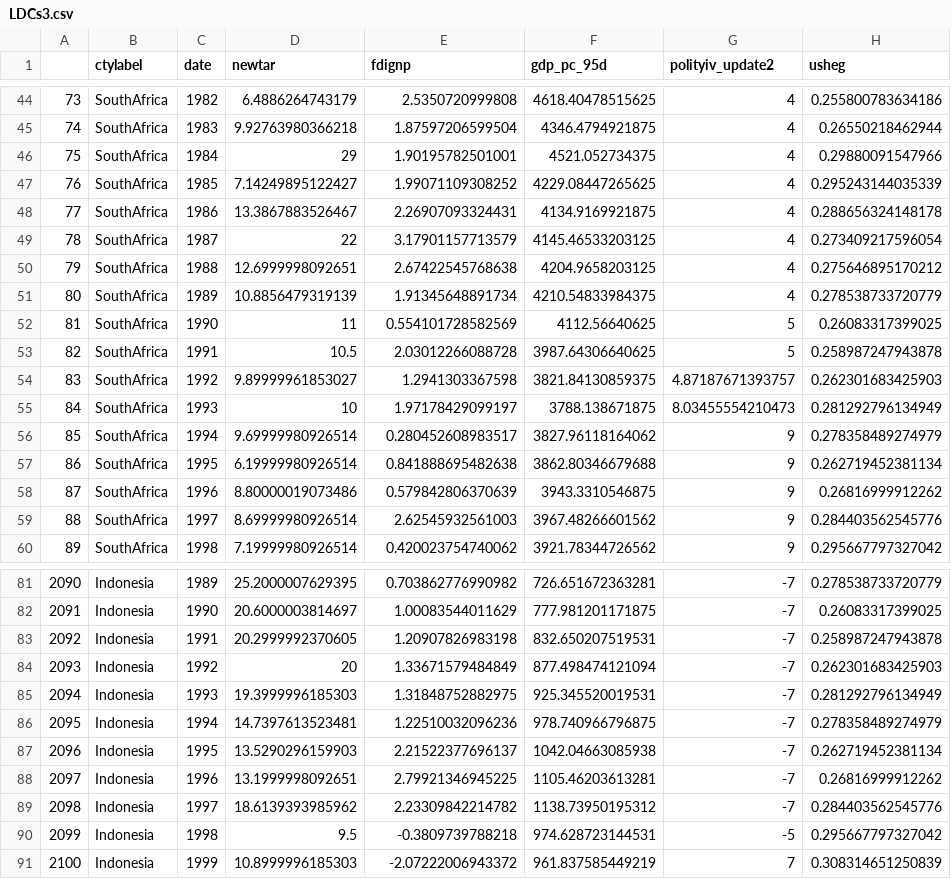
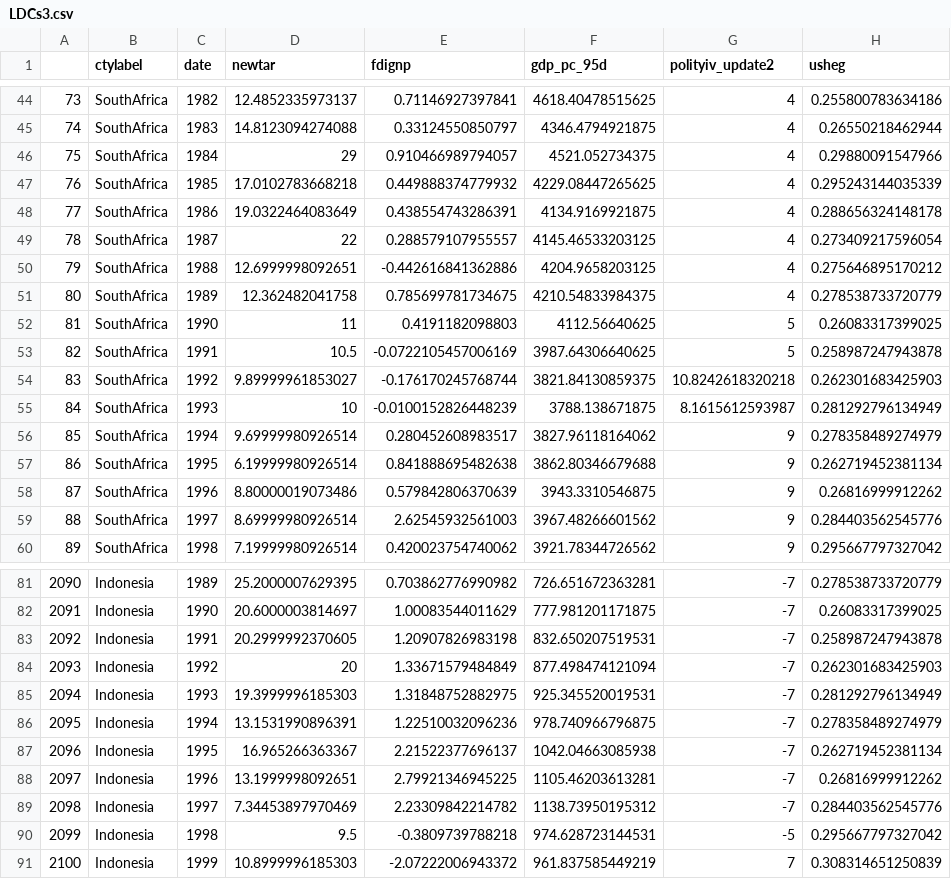
Before and after one commit to LaDilettante/ps630_lab, a CSV file: W11/LDCs3.csv, drawn as a sheet; only a part is shown, gaps mark what is left out; the diff covers the shown part only; the diff names each change by its address in the sheet, - before the commit and + after, or states it on an @@ line.

```diff
--- a/W11/LDCs3.csv
+++ b/W11/LDCs3.csv
-D44 (newtar): 6.4886264743179
+D44 (newtar): 12.4852335973137
-E44 (fdignp): 2.5350720999808
+E44 (fdignp): 0.71146927397841
-D45 (newtar): 9.92763980366218
+D45 (newtar): 14.8123094274088
-E45 (fdignp): 1.87597206599504
+E45 (fdignp): 0.33124550850797
-E46 (fdignp): 1.90195782501001
+E46 (fdignp): 0.910466989794057
-D47 (newtar): 7.14249895122427
+D47 (newtar): 17.0102783668218
-E47 (fdignp): 1.99071109308252
+E47 (fdignp): 0.449888374779932
-D48 (newtar): 13.3867883526467
+D48 (newtar): 19.0322464083649
-E48 (fdignp): 2.26907093324431
+E48 (fdignp): 0.438554743286391
-E49 (fdignp): 3.17901157713579
+E49 (fdignp): 0.288579107955557
-E50 (fdignp): 2.67422545768638
+E50 (fdignp): -0.442616841362886
-D51 (newtar): 10.8856479319139
+D51 (newtar): 12.362482041758
-E51 (fdignp): 1.91345648891734
+E51 (fdignp): 0.785699781734675
-E52 (fdignp): 0.554101728582569
+E52 (fdignp): 0.4191182098803
-E53 (fdignp): 2.03012266088728
+E53 (fdignp): -0.0722105457006169
-E54 (fdignp): 1.2941303367598
+E54 (fdignp): -0.176170245768744
-G54 (polityiv_update2): 4.87187671393757
+G54 (polityiv_update2): 10.8242618320218
-E55 (fdignp): 1.97178429099197
+E55 (fdignp): -0.0100152826448239
-G55 (polityiv_update2): 8.03455554210473
+G55 (polityiv_update2): 8.1615612593987
-D86 (newtar): 14.7397613523481
+D86 (newtar): 13.1531990896391
-D87 (newtar): 13.5290296159903
+D87 (newtar): 16.965266363367
-D89 (newtar): 18.6139393985962
+D89 (newtar): 7.34453897970469
```
Also changed, not shown: 59 edited cells elsewhere in this file, W11/LDCs1.csv, W11/LDCs2.csv, 14 other files.
